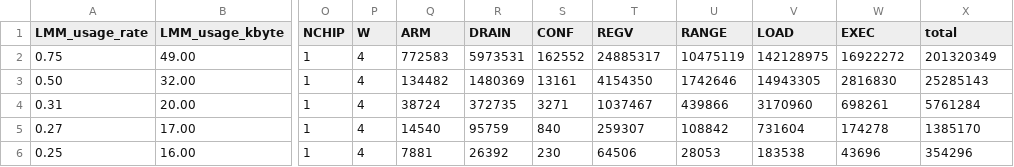
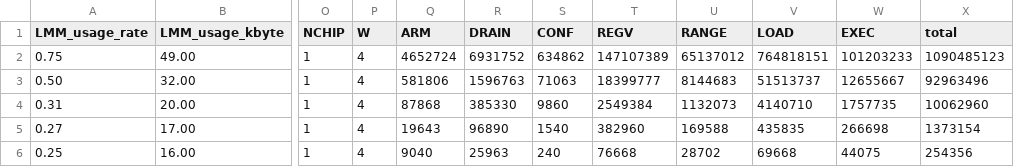
Before and after one commit to taku2365/IMAX_sparse.cent, a CSV file: src/emax6_sparselib/result_1024_512_256_128_64_32_CHIP1_normal.csv, drawn as a sheet; only a part is shown, gaps mark what is left out; the diff names each change by its address in the sheet, - before the commit and + after, or states it on an @@ line.

Commit message:
change normal mode because prev normal mode has bug

```diff
--- a/src/emax6_sparselib/result_1024_512_256_128_64_32_CHIP1_normal.csv
+++ b/src/emax6_sparselib/result_1024_512_256_128_64_32_CHIP1_normal.csv
-Q2 (ARM): 772583
+Q2 (ARM): 4652724
-R2 (DRAIN): 5973531
+R2 (DRAIN): 6931752
-S2 (CONF): 162552
+S2 (CONF): 634862
-T2 (REGV): 24885317
+T2 (REGV): 147107389
-U2 (RANGE): 10475119
+U2 (RANGE): 65137012
-V2 (LOAD): 142128975
+V2 (LOAD): 764818151
-W2 (EXEC): 16922272
+W2 (EXEC): 101203233
-X2 (total): 201320349
+X2 (total): 1090485123
-Q3 (ARM): 134482
+Q3 (ARM): 581806
-R3 (DRAIN): 1480369
+R3 (DRAIN): 1596763
-S3 (CONF): 13161
+S3 (CONF): 71063
-T3 (REGV): 4154350
+T3 (REGV): 18399777
-U3 (RANGE): 1742646
+U3 (RANGE): 8144683
-V3 (LOAD): 14943305
+V3 (LOAD): 51513737
-W3 (EXEC): 2816830
+W3 (EXEC): 12655667
-X3 (total): 25285143
+X3 (total): 92963496
-Q4 (ARM): 38724
+Q4 (ARM): 87868
-R4 (DRAIN): 372735
+R4 (DRAIN): 385330
-S4 (CONF): 3271
+S4 (CONF): 9860
-T4 (REGV): 1037467
+T4 (REGV): 2549384
-U4 (RANGE): 439866
+U4 (RANGE): 1132073
-V4 (LOAD): 3170960
+V4 (LOAD): 4140710
-W4 (EXEC): 698261
+W4 (EXEC): 1757735
-X4 (total): 5761284
+X4 (total): 10062960
-Q5 (ARM): 14540
+Q5 (ARM): 19643
-R5 (DRAIN): 95759
+R5 (DRAIN): 96890
-S5 (CONF): 840
+S5 (CONF): 1540
-T5 (REGV): 259307
+T5 (REGV): 382960
-U5 (RANGE): 108842
+U5 (RANGE): 169588
-V5 (LOAD): 731604
+V5 (LOAD): 435835
-W5 (EXEC): 174278
+W5 (EXEC): 266698
-X5 (total): 1385170
+X5 (total): 1373154
-Q6 (ARM): 7881
+Q6 (ARM): 9040
-R6 (DRAIN): 26392
+R6 (DRAIN): 25963
-S6 (CONF): 230
+S6 (CONF): 240
-T6 (REGV): 64506
+T6 (REGV): 76668
-U6 (RANGE): 28053
+U6 (RANGE): 28702
-V6 (LOAD): 183538
+V6 (LOAD): 69668
-W6 (EXEC): 43696
+W6 (EXEC): 44075
-X6 (total): 354296
+X6 (total): 254356
```
Also changed, not shown: 45 other files.
